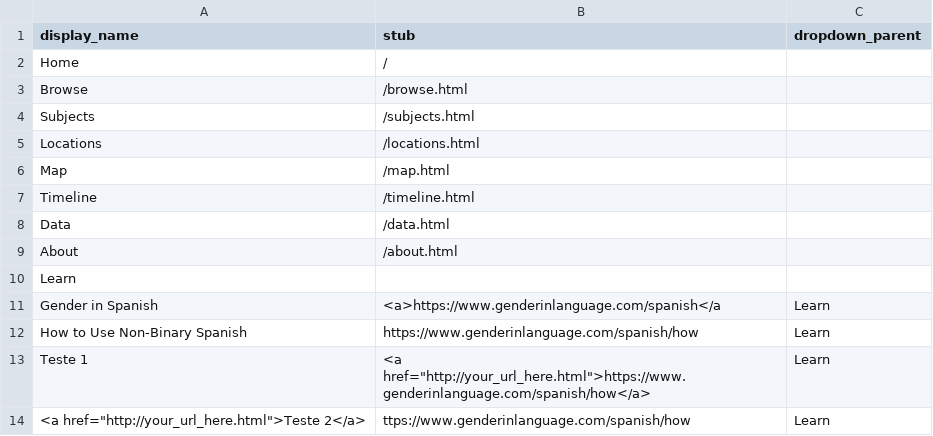
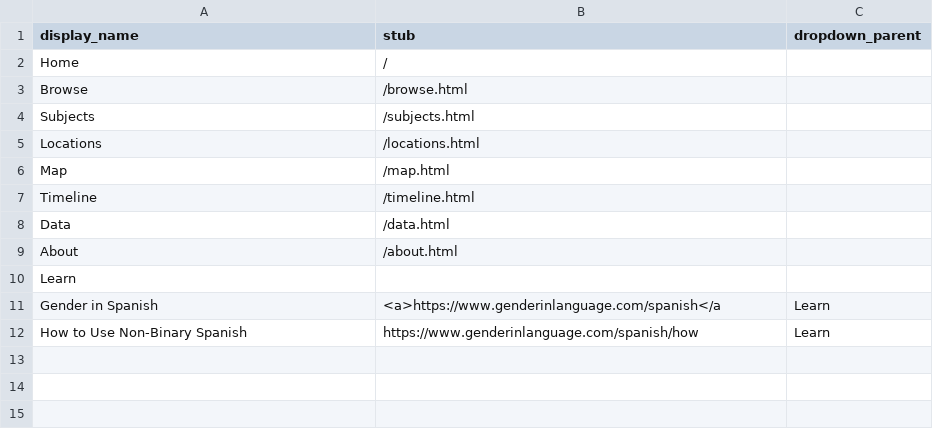
Before and after one commit to eugestumm/gender-inclusive-spanish-digital-archive, a CSV file: _data/config-nav.csv, drawn as a sheet.

Commit message:
Update config-nav.csv

```diff
--- a/_data/config-nav.csv
+++ b/_data/config-nav.csv
@@ -12,3 +12 @@ Gender in Spanish,<a>https://www.genderinlanguage.com/spanish</a ,Learn
 How to Use Non-Binary Spanish,https://www.genderinlanguage.com/spanish/how,Learn
-Teste 1,<a href="http://your_url_here.html">https://www.genderinlanguage.com/spanish/how</a>,Learn
-<a href="http://your_url_here.html">Teste 2</a>,ttps://www.genderinlanguage.com/spanish/how,Learn
```
